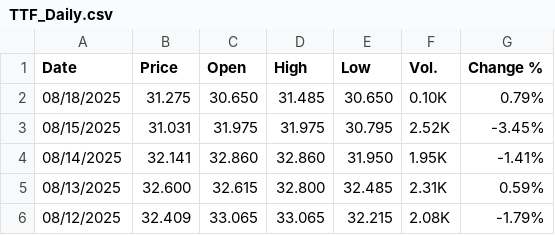
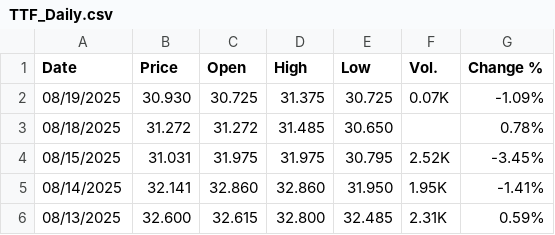
Before and after one commit to rileyhaas25/nat_gas_dashboard, a CSV file: TTF_Daily.csv, drawn as a sheet; only a part is shown; the shorter side is filled out with more unchanged rows.

```diff
--- a/TTF_Daily.csv
+++ b/TTF_Daily.csv
@@ -1,3 +1,4 @@
 "Date","Price","Open","High","Low","Vol.","Change %"
-"08/18/2025","31.275","30.650","31.485","30.650","0.10K","0.79%"
+"08/19/2025","30.930","30.725","31.375","30.725","0.07K","-1.09%"
+"08/18/2025","31.272","31.272","31.485","30.650","","0.78%"
 "08/15/2025","31.031","31.975","31.975","30.795","2.52K","-3.45%"
```
Also changed, not shown: HenryHub_Daily.csv, JKM_Daily.csv.
